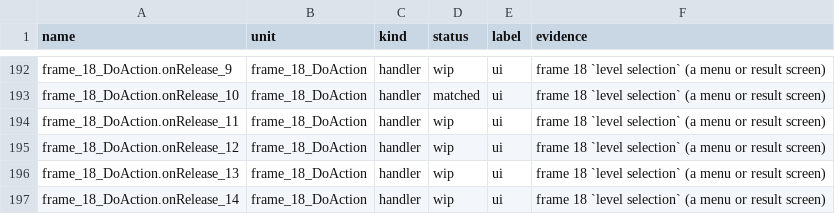
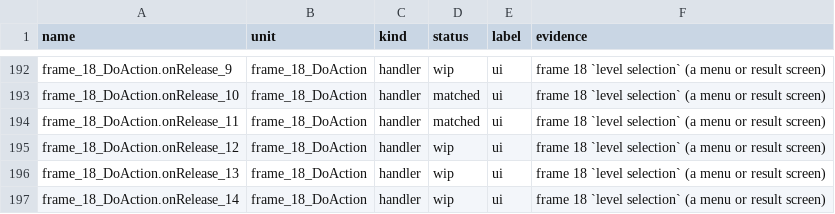
Before and after one commit to Harskov/redakai-vs-lokar-flash, a TSV file: symbols/redakai-vs-lokar-flash-symbols.tsv, drawn as a sheet; only a part is shown, gaps mark what is left out; the diff covers the shown part only.

Commit message:
Match 15 functions in 12 units
Matched (15): CMan.startAnim, CMan.stopAnim,
  CParticleEngine.clearForces, CParticleEngine.setHitMovie,
  DefineButton2_147_BUTTONCONDACTION_on_release_main,
  DefineButton2_147_BUTTONCONDACTION_on_rollOut_main,
  DefineButton2_147_BUTTONCONDACTION_on_rollOver_main,
  DefineButton2_148_BUTTONCONDACTION_on_rollOut_main,
  DefineSprite_399_frame_2_DoAction_main,
  DefineSprite_52_frame_2_DoAction_main,
  DefineSprite_97_frame_1_DoAction_main, Packages_CParticle_main, fire,
  frame_18_DoAction.onRelease_11, gameStart

Assisted-by: zai:glm-5.3-flash (batch)

```diff
--- a/symbols/redakai-vs-lokar-flash-symbols.tsv
+++ b/symbols/redakai-vs-lokar-flash-symbols.tsv
@@ -193,3 +193,3 @@ frame_18_DoAction.onRelease_9	frame_18_DoAction	handler	wip	ui	frame 18 `level s
 frame_18_DoAction.onRelease_10	frame_18_DoAction	handler	matched	ui	frame 18 `level selection` (a menu or result screen)
-frame_18_DoAction.onRelease_11	frame_18_DoAction	handler	wip	ui	frame 18 `level selection` (a menu or result screen)
+frame_18_DoAction.onRelease_11	frame_18_DoAction	handler	matched	ui	frame 18 `level selection` (a menu or result screen)
 frame_18_DoAction.onRelease_12	frame_18_DoAction	handler	wip	ui	frame 18 `level selection` (a menu or result screen)
```
Also changed, not shown: 18 edited cells elsewhere in this file, 18 other files.
